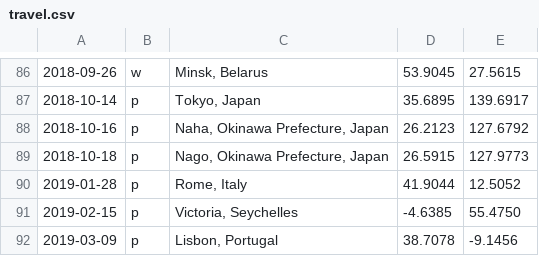
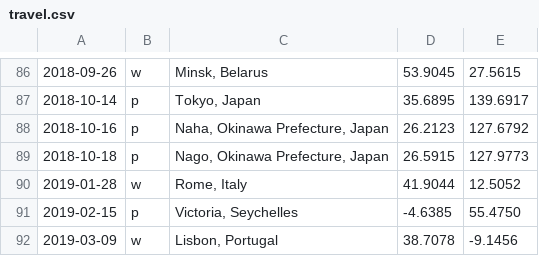
Before and after one commit to calmh/travel, a CSV file: travel.csv, drawn as a sheet; only a part is shown, gaps mark what is left out.

```diff
--- a/travel.csv
+++ b/travel.csv
@@ -89,4 +89,4 @@
 2018-10-18,p,"Nago, Okinawa Prefecture, Japan",26.5915,127.9773
-2019-01-28,p,"Rome, Italy",41.9044,12.5052
+2019-01-28,w,"Rome, Italy",41.9044,12.5052
 2019-02-15,p,"Victoria, Seychelles",-4.6385,55.4750
-2019-03-09,p,"Lisbon, Portugal",38.7078,-9.1456
+2019-03-09,w,"Lisbon, Portugal",38.7078,-9.1456
```
Also changed, not shown: 3 other files.
